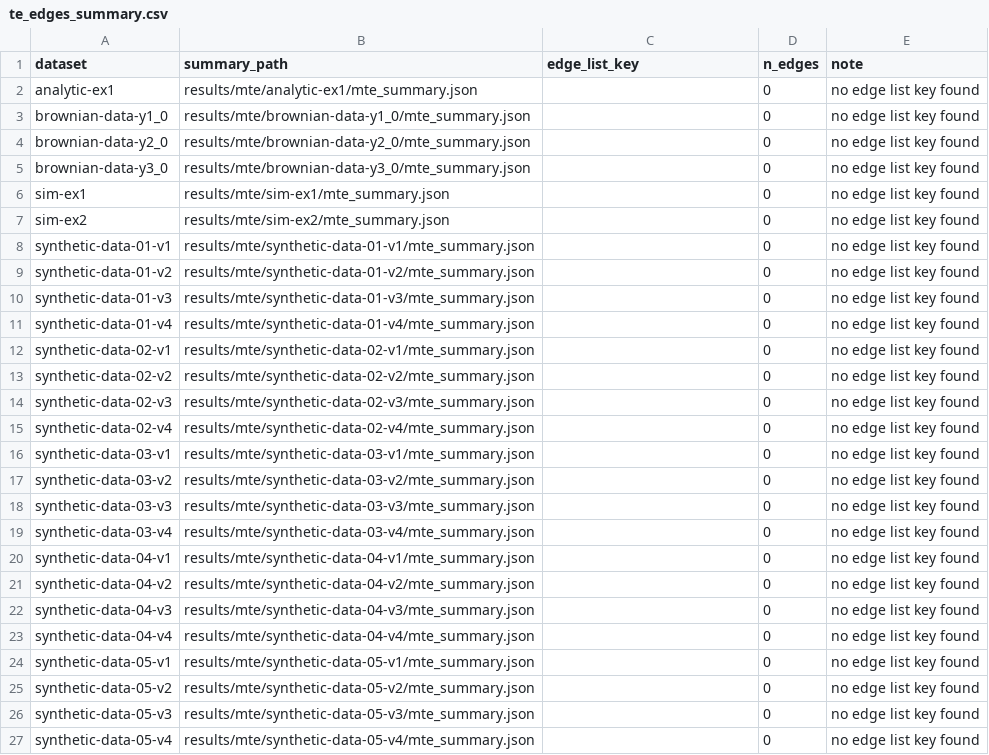
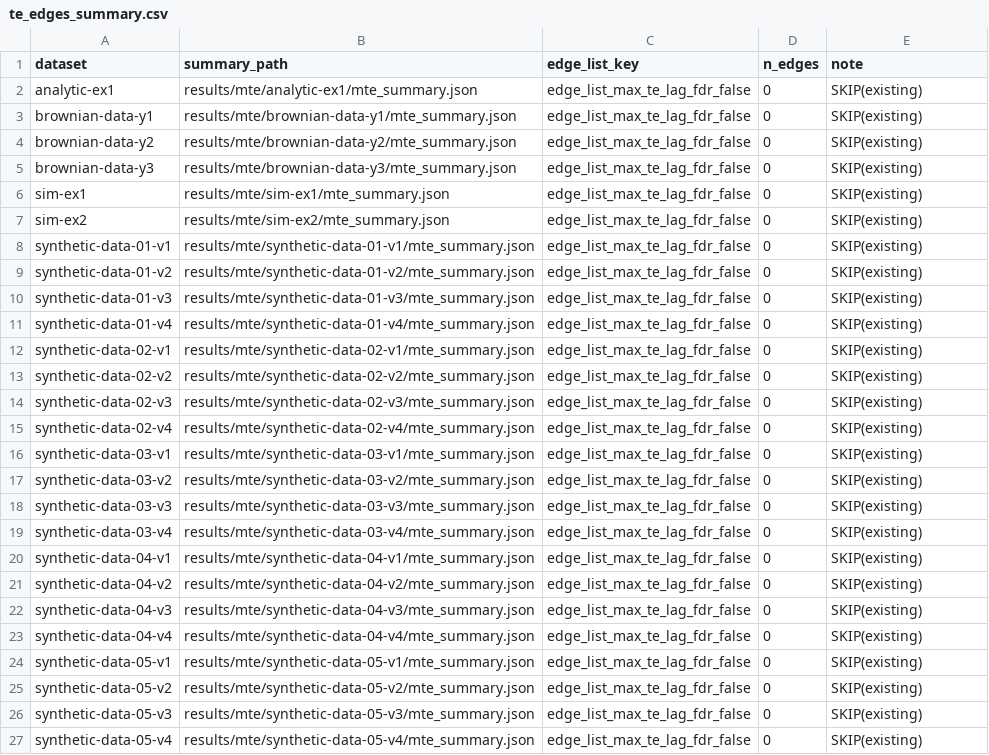
Before and after one commit to NingXu-tech/scientific-computing-research, a CSV file: results/mte/te_edges_summary.csv, drawn as a sheet.

Commit message:
Re-run MTE to regenerate edge lists for all 26 datasets

```diff
--- a/results/mte/te_edges_summary.csv
+++ b/results/mte/te_edges_summary.csv
@@ -1,27 +1,27 @@
 dataset,summary_path,edge_list_key,n_edges,note
-analytic-ex1,results/mte/analytic-ex1/mte_summary.json,,0,no edge list key found
-brownian-data-y1_0,results/mte/brownian-data-y1_0/mte_summary.json,,0,no edge list key found
-brownian-data-y2_0,results/mte/brownian-data-y2_0/mte_summary.json,,0,no edge list key found
-brownian-data-y3_0,results/mte/brownian-data-y3_0/mte_summary.json,,0,no edge list key found
-sim-ex1,results/mte/sim-ex1/mte_summary.json,,0,no edge list key found
-sim-ex2,results/mte/sim-ex2/mte_summary.json,,0,no edge list key found
-synthetic-data-01-v1,results/mte/synthetic-data-01-v1/mte_summary.json,,0,no edge list key found
-synthetic-data-01-v2,results/mte/synthetic-data-01-v2/mte_summary.json,,0,no edge list key found
-synthetic-data-01-v3,results/mte/synthetic-data-01-v3/mte_summary.json,,0,no edge list key found
-synthetic-data-01-v4,results/mte/synthetic-data-01-v4/mte_summary.json,,0,no edge list key found
-synthetic-data-02-v1,results/mte/synthetic-data-02-v1/mte_summary.json,,0,no edge list key found
-synthetic-data-02-v2,results/mte/synthetic-data-02-v2/mte_summary.json,,0,no edge list key found
-synthetic-data-02-v3,results/mte/synthetic-data-02-v3/mte_summary.json,,0,no edge list key found
-synthetic-data-02-v4,results/mte/synthetic-data-02-v4/mte_summary.json,,0,no edge list key found
-synthetic-data-03-v1,results/mte/synthetic-data-03-v1/mte_summary.json,,0,no edge list key found
-synthetic-data-03-v2,results/mte/synthetic-data-03-v2/mte_summary.json,,0,no edge list key found
-synthetic-data-03-v3,results/mte/synthetic-data-03-v3/mte_summary.json,,0,no edge list key found
-synthetic-data-03-v4,results/mte/synthetic-data-03-v4/mte_summary.json,,0,no edge list key found
-synthetic-data-04-v1,results/mte/synthetic-data-04-v1/mte_summary.json,,0,no edge list key found
-synthetic-data-04-v2,results/mte/synthetic-data-04-v2/mte_summary.json,,0,no edge list key found
-synthetic-data-04-v3,results/mte/synthetic-data-04-v3/mte_summary.json,,0,no edge list key found
-synthetic-data-04-v4,results/mte/synthetic-data-04-v4/mte_summary.json,,0,no edge list key found
-synthetic-data-05-v1,results/mte/synthetic-data-05-v1/mte_summary.json,,0,no edge list key found
-synthetic-data-05-v2,results/mte/synthetic-data-05-v2/mte_summary.json,,0,no edge list key found
-synthetic-data-05-v3,results/mte/synthetic-data-05-v3/mte_summary.json,,0,no edge list key found
-synthetic-data-05-v4,results/mte/synthetic-data-05-v4/mte_summary.json,,0,no edge list key found
+analytic-ex1,results/mte/analytic-ex1/mte_summary.json,edge_list_max_te_lag_fdr_false,0,SKIP(existing)
+brownian-data-y1,results/mte/brownian-data-y1/mte_summary.json,edge_list_max_te_lag_fdr_false,0,SKIP(existing)
+brownian-data-y2,results/mte/brownian-data-y2/mte_summary.json,edge_list_max_te_lag_fdr_false,0,SKIP(existing)
+brownian-data-y3,results/mte/brownian-data-y3/mte_summary.json,edge_list_max_te_lag_fdr_false,0,SKIP(existing)
+sim-ex1,results/mte/sim-ex1/mte_summary.json,edge_list_max_te_lag_fdr_false,0,SKIP(existing)
+sim-ex2,results/mte/sim-ex2/mte_summary.json,edge_list_max_te_lag_fdr_false,0,SKIP(existing)
+synthetic-data-01-v1,results/mte/synthetic-data-01-v1/mte_summary.json,edge_list_max_te_lag_fdr_false,0,SKIP(existing)
+synthetic-data-01-v2,results/mte/synthetic-data-01-v2/mte_summary.json,edge_list_max_te_lag_fdr_false,0,SKIP(existing)
+synthetic-data-01-v3,results/mte/synthetic-data-01-v3/mte_summary.json,edge_list_max_te_lag_fdr_false,0,SKIP(existing)
+synthetic-data-01-v4,results/mte/synthetic-data-01-v4/mte_summary.json,edge_list_max_te_lag_fdr_false,0,SKIP(existing)
+synthetic-data-02-v1,results/mte/synthetic-data-02-v1/mte_summary.json,edge_list_max_te_lag_fdr_false,0,SKIP(existing)
+synthetic-data-02-v2,results/mte/synthetic-data-02-v2/mte_summary.json,edge_list_max_te_lag_fdr_false,0,SKIP(existing)
+synthetic-data-02-v3,results/mte/synthetic-data-02-v3/mte_summary.json,edge_list_max_te_lag_fdr_false,0,SKIP(existing)
+synthetic-data-02-v4,results/mte/synthetic-data-02-v4/mte_summary.json,edge_list_max_te_lag_fdr_false,0,SKIP(existing)
+synthetic-data-03-v1,results/mte/synthetic-data-03-v1/mte_summary.json,edge_list_max_te_lag_fdr_false,0,SKIP(existing)
+synthetic-data-03-v2,results/mte/synthetic-data-03-v2/mte_summary.json,edge_list_max_te_lag_fdr_false,0,SKIP(existing)
+synthetic-data-03-v3,results/mte/synthetic-data-03-v3/mte_summary.json,edge_list_max_te_lag_fdr_false,0,SKIP(existing)
+synthetic-data-03-v4,results/mte/synthetic-data-03-v4/mte_summary.json,edge_list_max_te_lag_fdr_false,0,SKIP(existing)
+synthetic-data-04-v1,results/mte/synthetic-data-04-v1/mte_summary.json,edge_list_max_te_lag_fdr_false,0,SKIP(existing)
+synthetic-data-04-v2,results/mte/synthetic-data-04-v2/mte_summary.json,edge_list_max_te_lag_fdr_false,0,SKIP(existing)
+synthetic-data-04-v3,results/mte/synthetic-data-04-v3/mte_summary.json,edge_list_max_te_lag_fdr_false,0,SKIP(existing)
+synthetic-data-04-v4,results/mte/synthetic-data-04-v4/mte_summary.json,edge_list_max_te_lag_fdr_false,0,SKIP(existing)
+synthetic-data-05-v1,results/mte/synthetic-data-05-v1/mte_summary.json,edge_list_max_te_lag_fdr_false,0,SKIP(existing)
+synthetic-data-05-v2,results/mte/synthetic-data-05-v2/mte_summary.json,edge_list_max_te_lag_fdr_false,0,SKIP(existing)
+synthetic-data-05-v3,results/mte/synthetic-data-05-v3/mte_summary.json,edge_list_max_te_lag_fdr_false,0,SKIP(existing)
+synthetic-data-05-v4,results/mte/synthetic-data-05-v4/mte_summary.json,edge_list_max_te_lag_fdr_false,0,SKIP(existing)
```
Also changed, not shown: 26 other files.
